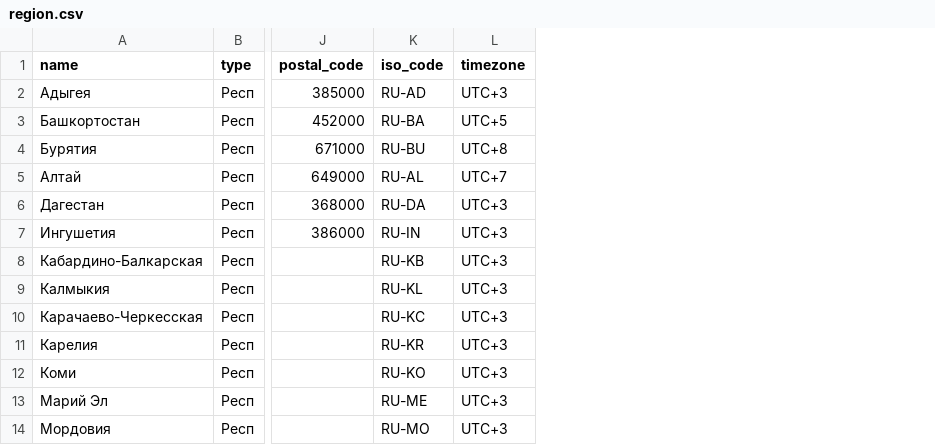
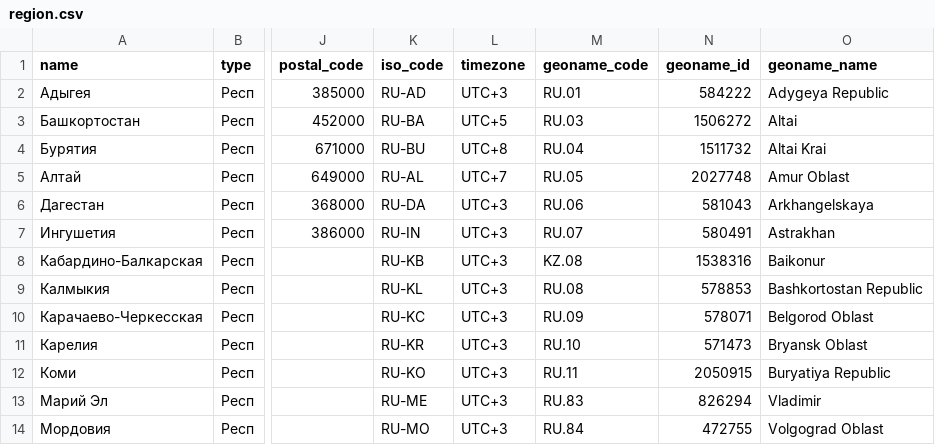
Before and after one commit to hflabs/region, a CSV file: region.csv, drawn as a sheet; only a part is shown, gaps mark what is left out; the diff names each change by its address in the sheet, - before the commit and + after, or states it on an @@ line.

Commit message:
Данные из GeoNames

```diff
--- a/region.csv
+++ b/region.csv
+column M (geoname_code), rows 2-14: RU.01 | RU.03 | RU.04 | RU.05 | RU.06 | RU.07 | KZ.08 | RU.08 | RU.09 | RU.10 | RU.11 | RU.83 | RU.84
+column N (geoname_id), rows 2-14: 584222 | 1506272 | 1511732 | 2027748 | 581043 | 580491 | 1538316 | 578853 | 578071 | 571473 | 2050915 | 826294 | 472755
+column O (geoname_name), rows 2-14: Adygeya Republic | Altai | Altai Krai | Amur Oblast | Arkhangelskaya | Astrakhan | Baikonur | Bashkortostan Republic | Belgorod Oblast | Bryansk Oblast | Buryatiya Republic | Vladimir | Volgograd Oblast
```
Also changed, not shown: 2 other files.
